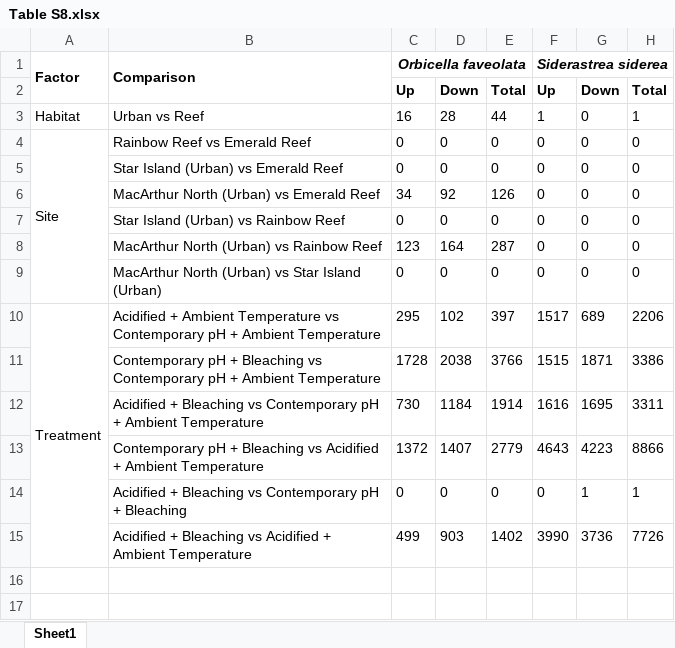
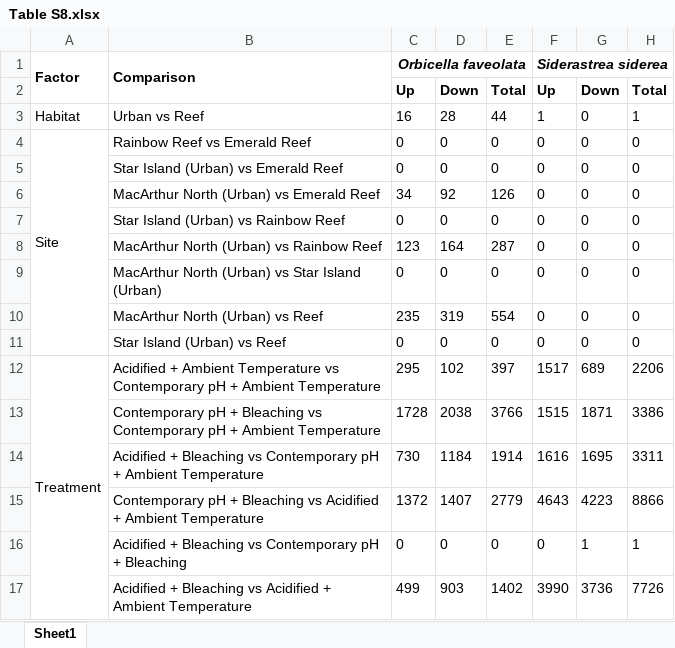
Before and after one commit to mstudiva/Urban-coral-climate-resilience, an Excel workbook: tables/Table S8.xlsx, sheet Sheet1, drawn as a sheet; values as stored, in another font and other column widths than the file's, no borders; the diff names each change by its address in the sheet, - before the commit and + after, or states it on an @@ line.

Commit message:
additional contrasts in Table S8

```diff
--- a/tables/Table S8.xlsx (sheet Sheet1)
+++ b/tables/Table S8.xlsx (sheet Sheet1)
+row 10:  | MacArthur North (Urban) vs Reef | 235 | 319 | 554 | 0 | 0 | 0
+row 11:  | Star Island (Urban) vs Reef | 0 | 0 | 0 | 0 | 0 | 0
```
Also changed, not shown: tables/Dataset S1.xlsx.
